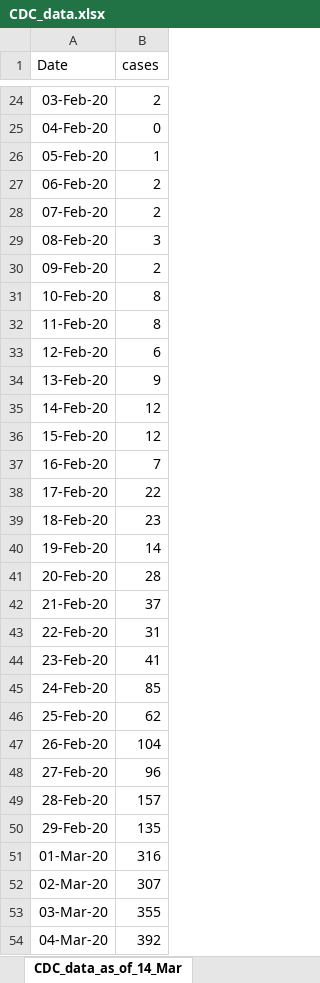
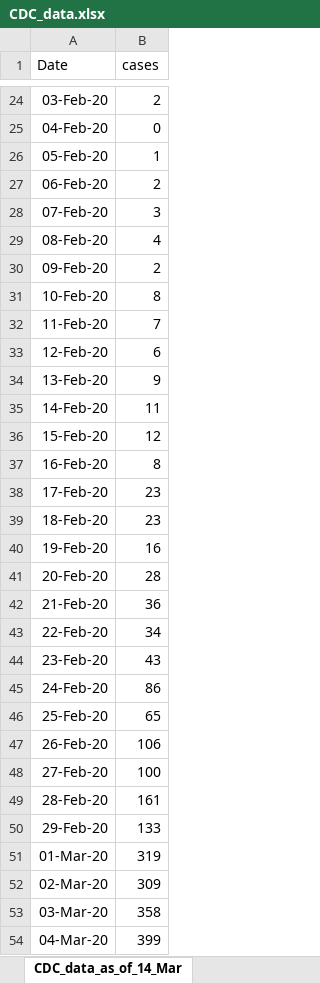
Before and after one commit to ab9sq/Covid-19, an Excel workbook: data/CDC_data.xlsx, sheet CDC_data_as_of_14_Mar, drawn as a sheet; only a part is shown, gaps mark what is left out; values as stored, in another font and other column widths than the file's, no borders; the diff covers the shown part only; the diff names each change by its address in the sheet, - before the commit and + after, or states it on an @@ line.

```diff
--- a/data/CDC_data.xlsx (sheet CDC_data_as_of_14_Mar)
+++ b/data/CDC_data.xlsx (sheet CDC_data_as_of_14_Mar)
-B28 (cases): 2
+B28 (cases): 3
-B29 (cases): 3
+B29 (cases): 4
-B32 (cases): 8
+B32 (cases): 7
-B35 (cases): 12
+B35 (cases): 11
-B37 (cases): 7
+B37 (cases): 8
-B38 (cases): 22
+B38 (cases): 23
-B40 (cases): 14
+B40 (cases): 16
-B42 (cases): 37
+B42 (cases): 36
-B43 (cases): 31
+B43 (cases): 34
-B44 (cases): 41
+B44 (cases): 43
-B45 (cases): 85
+B45 (cases): 86
-B46 (cases): 62
+B46 (cases): 65
-B47 (cases): 104
+B47 (cases): 106
-B48 (cases): 96
+B48 (cases): 100
-B49 (cases): 157
+B49 (cases): 161
-B50 (cases): 135
+B50 (cases): 133
-B51 (cases): 316
+B51 (cases): 319
-B52 (cases): 307
+B52 (cases): 309
-B53 (cases): 355
+B53 (cases): 358
-B54 (cases): 392
+B54 (cases): 399
```
Also changed, not shown: 1 added row, 35 edited cells and cell formats elsewhere in this sheet, data/CDC_data LARGE.xlsx, 4 other files.
